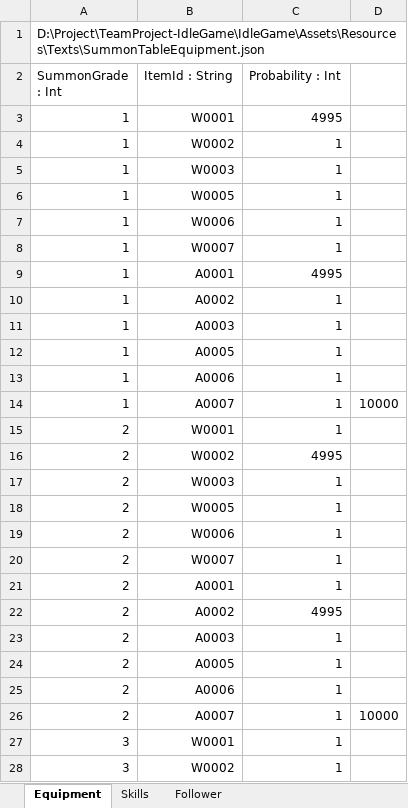
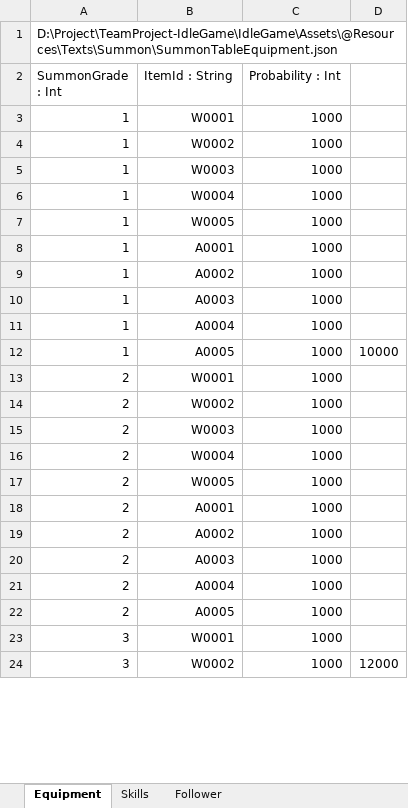
Before and after one commit to psw1305/TeamProject-IdleGame, an Excel workbook: IdleGame/Assets/@Resources/Texts/ExcelTable/SummonTable.xlsx, sheet Equipment, drawn as a sheet; only a part is shown; values as stored, in another font and other column widths than the file's, no borders; table styles not drawn; removed rows and columns are numbered as before the commit, all else as after; the diff covers the shown part only; the diff names each change by its address in the sheet, - before the commit and + after, or states it on an @@ line.

Commit message:
[🔥HotFix] Summon temporary probability fix
- 확률 임시 수정

```diff
--- a/IdleGame/Assets/@Resources/Texts/ExcelTable/SummonTable.xlsx (sheet Equipment)
+++ b/IdleGame/Assets/@Resources/Texts/ExcelTable/SummonTable.xlsx (sheet Equipment)
-A1 (SummonGrade : Int): D:\Project\TeamProject-IdleGame\IdleGame\Assets\Resources\Texts\SummonTableEquipment.json
+A1 (SummonGrade : Int): D:\Project\TeamProject-IdleGame\IdleGame\Assets\@Resources\Texts\Summon\SummonTableEquipment.json
-C3 (Probability : Int): 4995
+C3 (Probability : Int): 1000
-C4:C5 (Probability : Int): 1
+C4:C5 (Probability : Int): 1000
+row 6: 1 | W0004 | 1000
-C7 (Probability : Int): 1
+C7 (Probability : Int): 1000
-row 7: 1 | W0006 | 1
-row 8: 1 | W0007 | 1
-C8 (Probability : Int): 4995
+C8 (Probability : Int): 1000
-C9:C11 (Probability : Int): 1
+C9:C11 (Probability : Int): 1000
-B11 (ItemId : String): A0005
+B11 (ItemId : String): A0004
-row 13: 1 | A0006 | 1
-B12 (ItemId : String): A0007
+B12 (ItemId : String): A0005
-C12:C13 (Probability : Int): 1
+C12:C13 (Probability : Int): 1000
-C14 (Probability : Int): 4995
+C14 (Probability : Int): 1000
-C15 (Probability : Int): 1
+C15 (Probability : Int): 1000
+row 16: 2 | W0004 | 1000
-C17 (Probability : Int): 1
+C17 (Probability : Int): 1000
-row 19: 2 | W0006 | 1
-row 20: 2 | W0007 | 1
-C18 (Probability : Int): 1
+C18 (Probability : Int): 1000
-C19 (Probability : Int): 4995
+C19 (Probability : Int): 1000
-C20 (Probability : Int): 1
+C20 (Probability : Int): 1000
+row 21: 2 | A0004 | 1000
-C22 (Probability : Int): 1
+C22 (Probability : Int): 1000
-row 25: 2 | A0006 | 1
-row 26: 2 | A0007 | 1 | 10000
-C23:C24 (Probability : Int): 1
+C23:C24 (Probability : Int): 1000
-D24: (empty)
+D24: 12000
```
Also changed, not shown: 6 added rows, 12 removed rows and 22 edited cells elsewhere in this sheet, sheet Follower, sheet Skills, formulas that keep their value, 3 other files.
